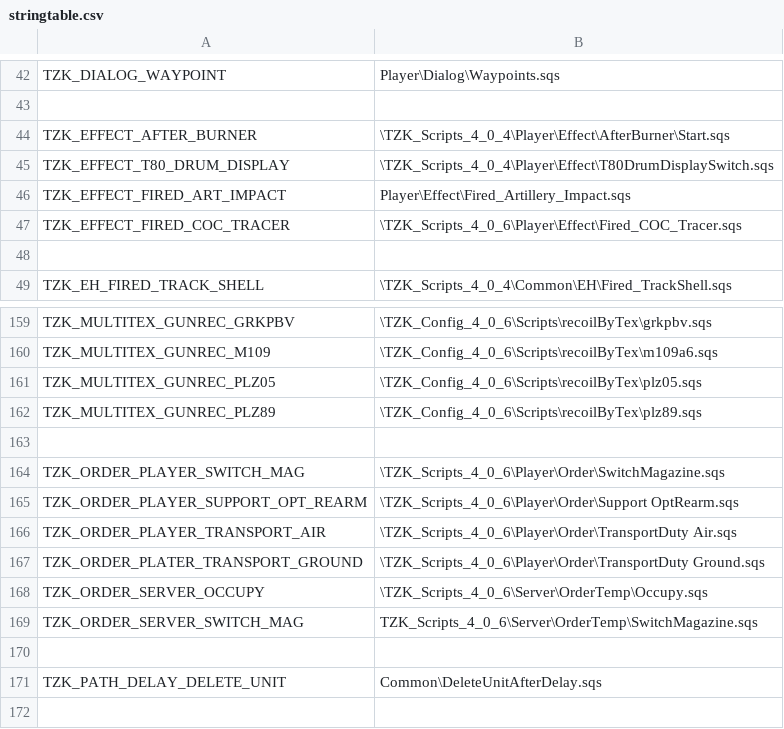
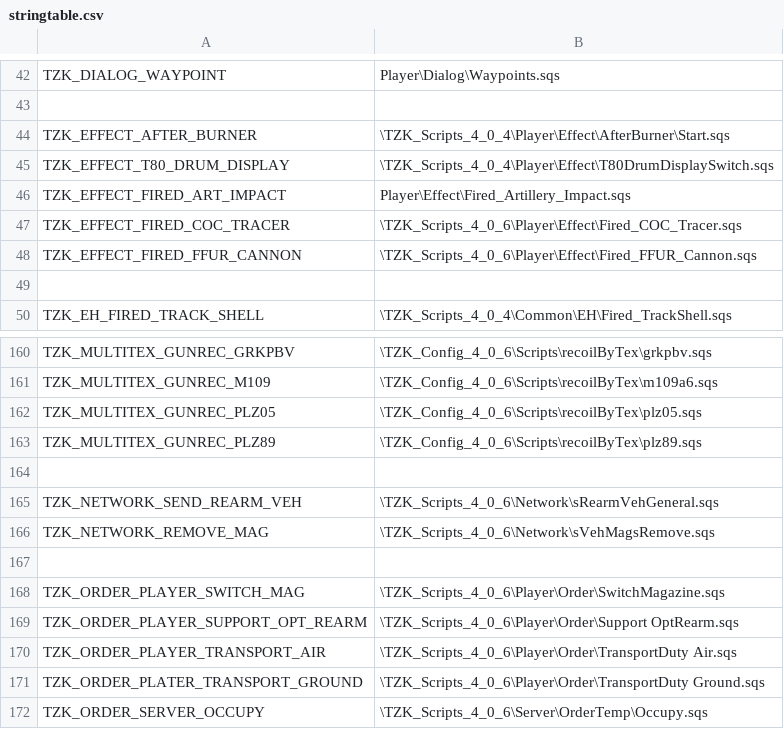
Before and after one commit to TZKdeveloperIF/Project-TZK-Since2.12, a CSV file: MPMissions/General Scripts in Mission/stringtable.csv, drawn as a sheet; only a part is shown, gaps mark what is left out; the shorter side is filled out with more unchanged rows.

Commit message:
[MISSION] equip and rearm design for car

```diff
--- a/MPMissions/General Scripts in Mission/stringtable.csv
+++ b/MPMissions/General Scripts in Mission/stringtable.csv
@@ -47,2 +47,3 @@ TZK_EFFECT_FIRED_ART_IMPACT, "Player\Effect\Fired_Artillery_Impact.sqs"
 TZK_EFFECT_FIRED_COC_TRACER, "\TZK_Scripts_4_0_6\Player\Effect\Fired_COC_Tracer.sqs"
+TZK_EFFECT_FIRED_FFUR_CANNON, "\TZK_Scripts_4_0_6\Player\Effect\Fired_FFUR_Cannon.sqs"
 
@@ -162,2 +163,5 @@ TZK_MULTITEX_GUNREC_PLZ05, "\TZK_Config_4_0_6\Scripts\recoilByTex\plz05.sqs"
 TZK_MULTITEX_GUNREC_PLZ89, "\TZK_Config_4_0_6\Scripts\recoilByTex\plz89.sqs"
+
+TZK_NETWORK_SEND_REARM_VEH, "\TZK_Scripts_4_0_6\Network\sRearmVehGeneral.sqs"
+TZK_NETWORK_REMOVE_MAG, "\TZK_Scripts_4_0_6\Network\sVehMagsRemove.sqs"
 
```
Also changed, not shown: 18 other files.
